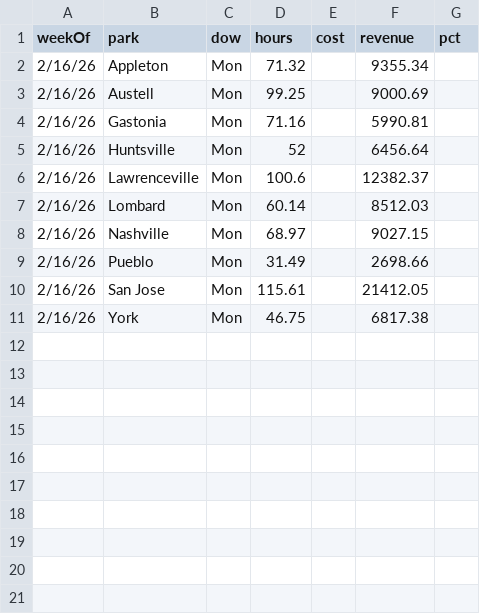
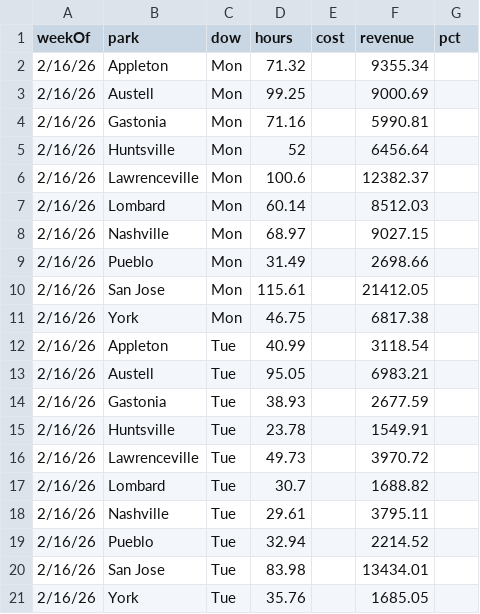
Before and after one commit to cryback/amglabor, a CSV file: data/daily_totals.csv, drawn as a sheet; the diff names each change by its address in the sheet, - before the commit and + after, or states it on an @@ line.

Commit message:
Add Tuesday 2/17/26 data

```diff
--- a/data/daily_totals.csv
+++ b/data/daily_totals.csv
+row 12: 2/16/26 | Appleton | Tue | 40.99 |  | 3118.54
+row 13: 2/16/26 | Austell | Tue | 95.05 |  | 6983.21
+row 14: 2/16/26 | Gastonia | Tue | 38.93 |  | 2677.59
+row 15: 2/16/26 | Huntsville | Tue | 23.78 |  | 1549.91
+row 16: 2/16/26 | Lawrenceville | Tue | 49.73 |  | 3970.72
+row 17: 2/16/26 | Lombard | Tue | 30.7 |  | 1688.82
+row 18: 2/16/26 | Nashville | Tue | 29.61 |  | 3795.11
+row 19: 2/16/26 | Pueblo | Tue | 32.94 |  | 2214.52
+row 20: 2/16/26 | San Jose | Tue | 83.98 |  | 13434.01
+row 21: 2/16/26 | York | Tue | 35.76 |  | 1685.05
```
